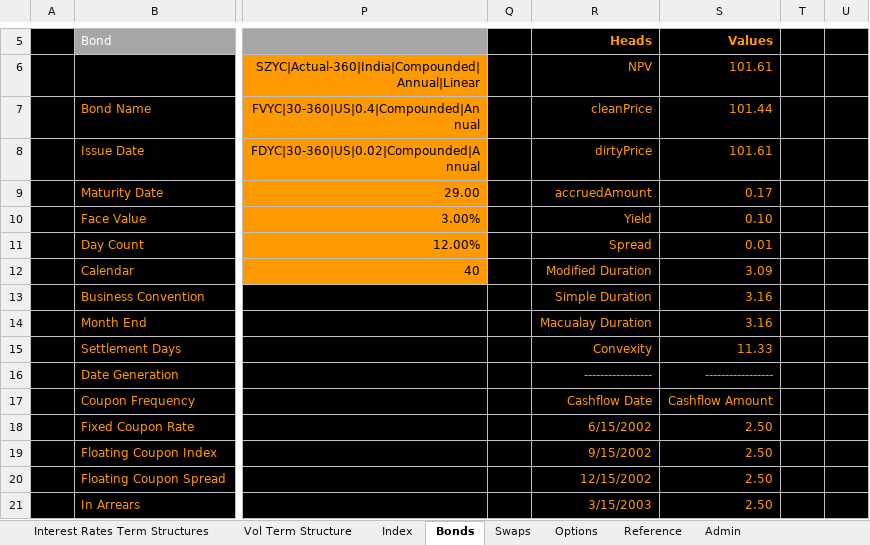
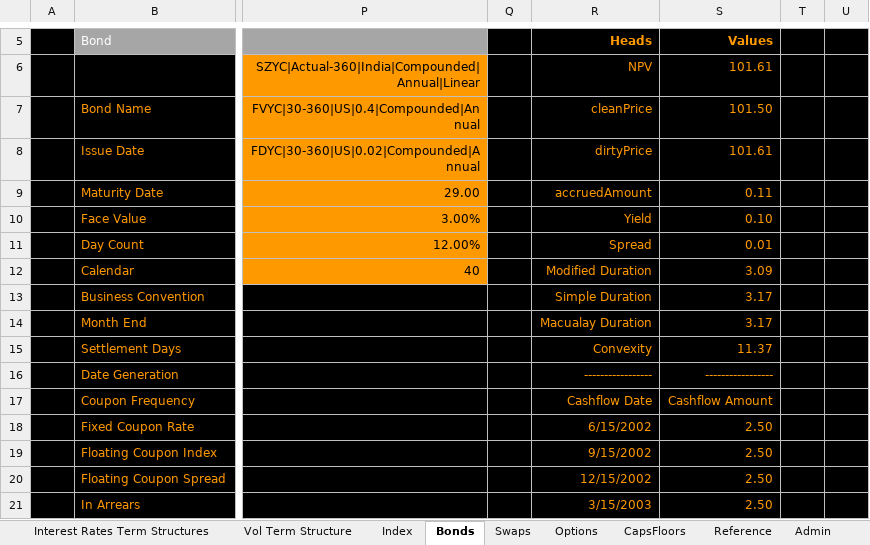
Before and after one commit to santoshbag/mrigAnalytics, an Excel workbook: Interface/ma_demo.xlsm, sheet Bonds, drawn as a sheet; only a part is shown, gaps mark what is left out; values as stored, in another font and other column widths than the file's, no borders; the diff names each change by its address in the sheet, - before the commit and + after, or states it on an @@ line.

Commit message:
Added Cap Floor interface

```diff
--- a/Interface/ma_demo.xlsm (sheet Bonds)
+++ b/Interface/ma_demo.xlsm (sheet Bonds)
+sheet tab: CapsFloors
-S7 (Values): 101.44
+S7 (Values): 101.50
-S9 (Values): 0.17
+S9 (Values): 0.11
-S13:S14 (Values): 3.16
+S13:S14 (Values): 3.17
-S15 (Values): 11.33
+S15 (Values): 11.37
```
Also changed, not shown: sheet Swaps, sheet Admin, 1 other file.
